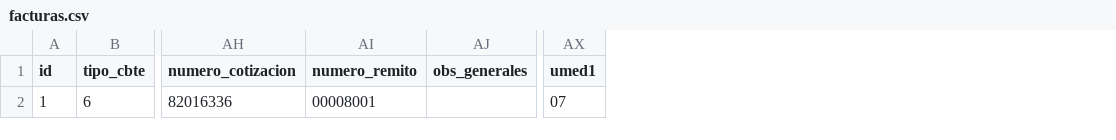
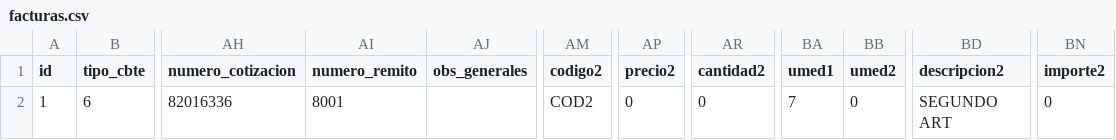
Before and after one commit to SistemasAgiles/pyafipws, a CSV file: datos/facturas.csv, drawn as a sheet; only a part is shown, gaps mark what is left out; addresses are those after the commit; the diff names each change by its address in the sheet, - before the commit and + after, or states it on an @@ line.

Commit message:
PyRece: agrego segunda linea a la planilla de ejemplo

```diff
--- a/datos/facturas.csv
+++ b/datos/facturas.csv
+column AM (codigo2), row 2: COD2
+column AP (precio2), row 2: 0
+column AR (cantidad2), row 2: 0
+column BB (umed2), row 2: 0
+column BD (descripcion2), row 2: SEGUNDO ART
+column BN (importe2), row 2: 0
-AI2 (numero_remito): 00008001
+AI2 (numero_remito): 8001
-BA2 (umed1): 07
+BA2 (umed1): 7
```
